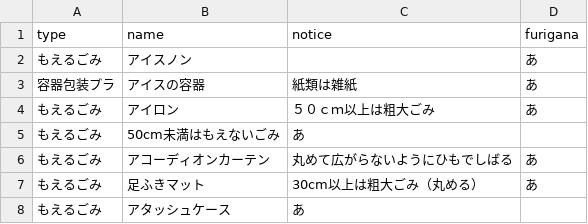
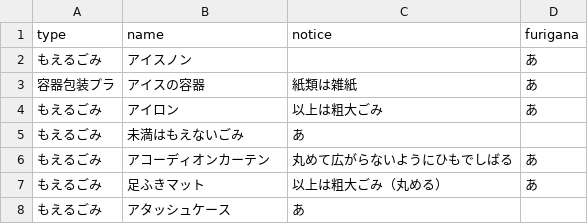
Before and after one commit to kimosabekun/5374, a CSV file: data/description.csv, drawn as a sheet.

Commit message:
Update description.csv

```diff
--- a/data/description.csv
+++ b/data/description.csv
@@ -3,6 +3,6 @@ type,name,notice,furigana
 容器包装プラ,アイスの容器,紙類は雑紙,あ
-もえるごみ,アイロン,５０ｃｍ以上は粗大ごみ,あ
-もえるごみ,50cm未満はもえないごみ,あ
+もえるごみ,アイロン,以上は粗大ごみ,あ
+もえるごみ,未満はもえないごみ,あ
 もえるごみ,アコーディオンカーテン,丸めて広がらないようにひもでしばる,あ
-もえるごみ,足ふきマット,30cm以上は粗大ごみ（丸める）,あ
+もえるごみ,足ふきマット,以上は粗大ごみ（丸める）,あ
 もえるごみ,アタッシュケース,あ
```
